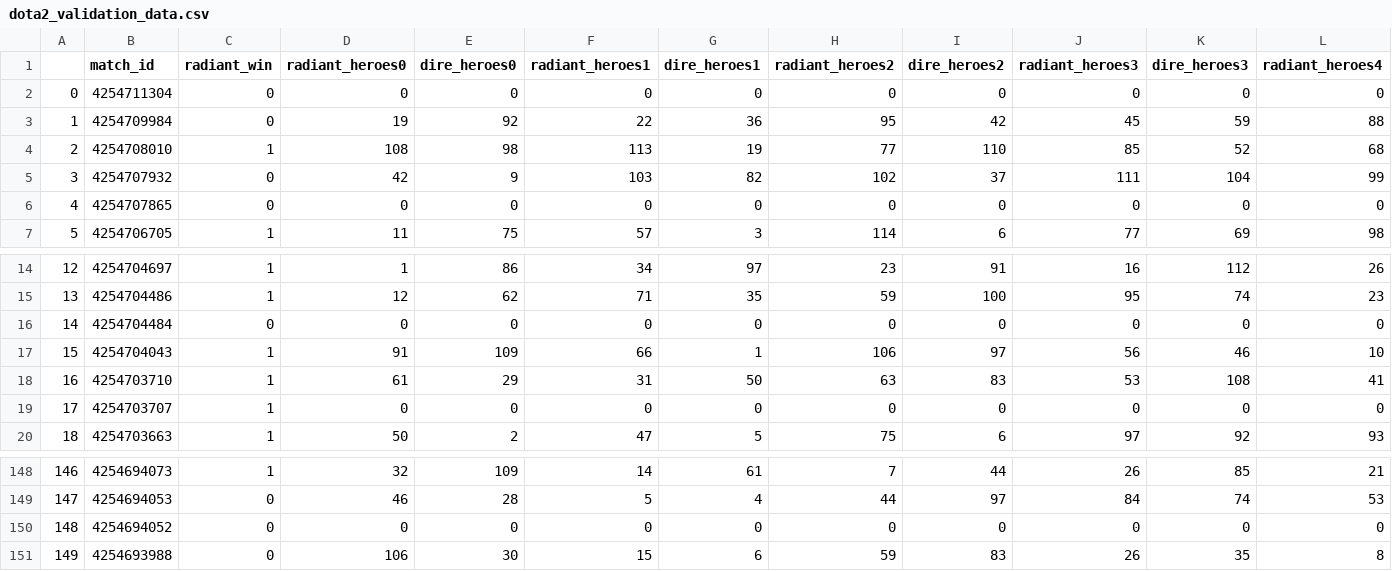
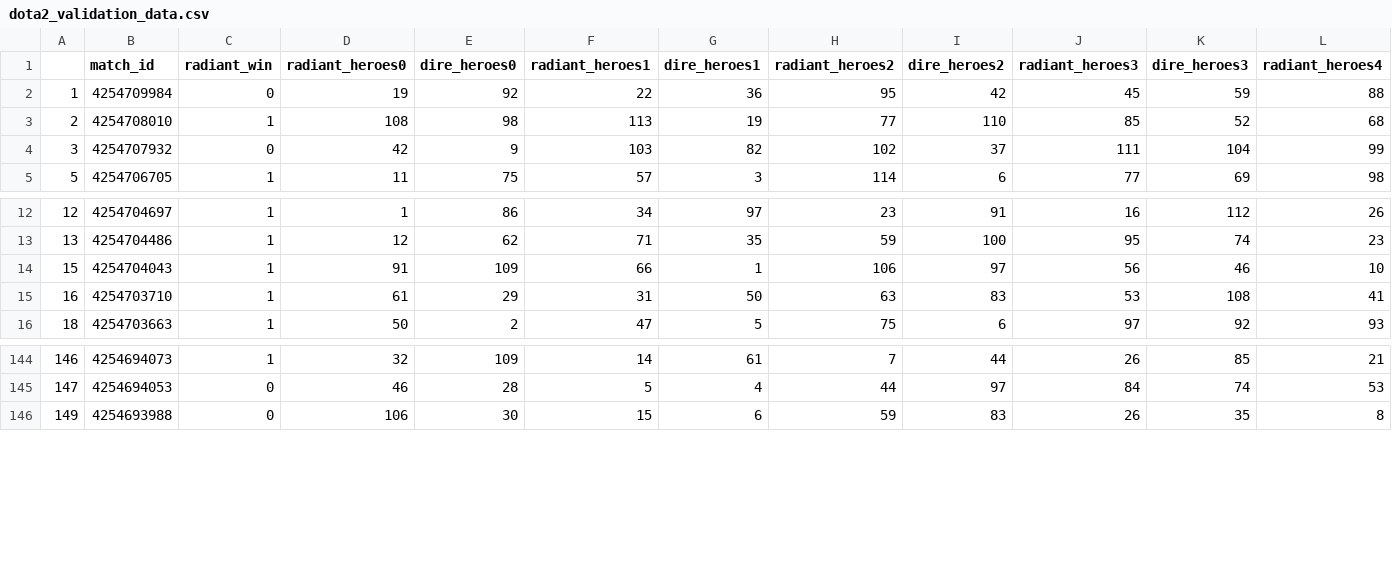
Before and after one commit to JoshEZiegler/MLProjects, a CSV file: Dota2Project/dota2_validation_data.csv, drawn as a sheet; only a part is shown, gaps mark what is left out; rows hold the shown columns only; the diff names each change by its address in the sheet, - before the commit and + after, or states it on an @@ line.

Commit message:
wrote most of the dota2 linear classifier code

```diff
--- a/Dota2Project/dota2_validation_data.csv
+++ b/Dota2Project/dota2_validation_data.csv
-row 2: 0 | 4254711304 | 0 | 0 | 0 | 0 | 0 | 0 | 0 | 0 | 0 | 0
-row 6: 4 | 4254707865 | 0 | 0 | 0 | 0 | 0 | 0 | 0 | 0 | 0 | 0
-row 16: 14 | 4254704484 | 0 | 0 | 0 | 0 | 0 | 0 | 0 | 0 | 0 | 0
-row 19: 17 | 4254703707 | 1 | 0 | 0 | 0 | 0 | 0 | 0 | 0 | 0 | 0
-row 150: 148 | 4254694052 | 0 | 0 | 0 | 0 | 0 | 0 | 0 | 0 | 0 | 0
```
Also changed, not shown: Dota2Project/dota2_training_data.csv, 2 other files.
